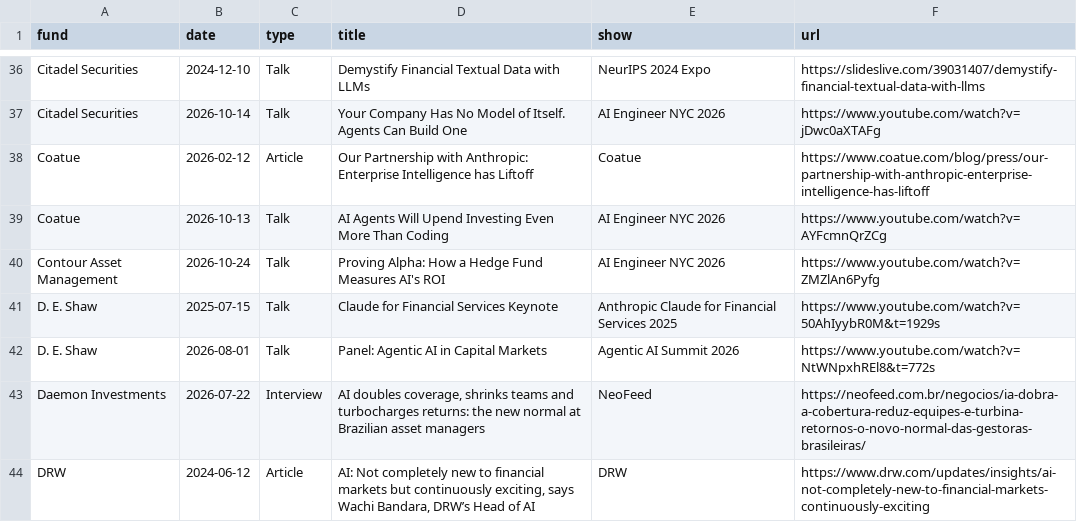
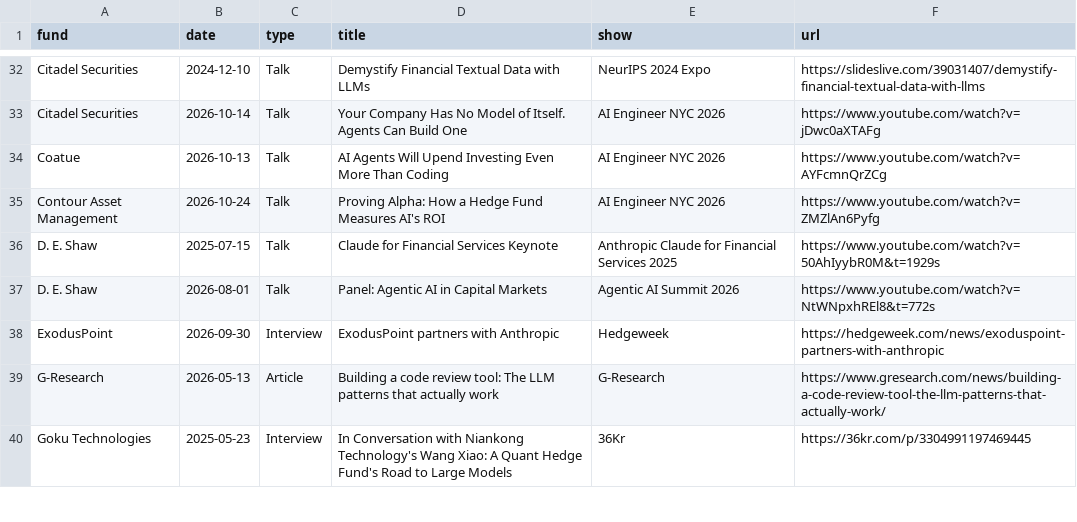
Before and after one commit to AlexIzydorczyk/AlexIzydorczyk.github.io, a CSV file: _data/ai_at_hedge_funds_library.csv, drawn as a sheet; only a part is shown, gaps mark what is left out; the shorter side is filled out with more unchanged rows; the diff covers the shown part only.

```diff
--- a/_data/ai_at_hedge_funds_library.csv
+++ b/_data/ai_at_hedge_funds_library.csv
@@ -37,3 +33,2 @@ Citadel Securities,2024-12-10,Talk,Demystify Financial Textual Data with LLMs,Ne
 Citadel Securities,2026-10-14,Talk,Your Company Has No Model of Itself. Agents Can Build One,AI Engineer NYC 2026,https://www.youtube.com/watch?v=jDwc0aXTAFg
-Coatue,2026-02-12,Article,Our Partnership with Anthropic: Enterprise Intelligence has Liftoff,Coatue,https://www.coatue.com/blog/press/our-partnership-with-anthropic-enterprise-intelligence-has-liftoff
 Coatue,2026-10-13,Talk,AI Agents Will Upend Investing Even More Than Coding,AI Engineer NYC 2026,https://www.youtube.com/watch?v=AYFcmnQrZCg
@@ -42,3 +37 @@ D. E. Shaw,2025-07-15,Talk,Claude for Financial Services Keynote,Anthropic Claud
 D. E. Shaw,2026-08-01,Talk,Panel: Agentic AI in Capital Markets,Agentic AI Summit 2026,https://www.youtube.com/watch?v=NtWNpxhREl8&t=772s
-Daemon Investments,2026-07-22,Interview,"AI doubles coverage, shrinks teams and turbocharges returns: the new normal at Brazilian asset managers",NeoFeed,https://neofeed.com.br/negocios/ia-dobra-a-cobertura-reduz-equipes-e-turbina-retornos-o-novo-normal-das-gestoras-brasileiras/
-DRW,2024-06-12,Article,"AI: Not completely new to financial markets but continuously exciting, says Wachi Bandara, DRW’s Head of AI",DRW,https://www.drw.com/updates/insights/ai-not-completely-new-to-financial-markets-continuously-exciting
```
Also changed, not shown: 17 removed rows elsewhere in this file, _data/ai_at_hedge_funds.csv.
